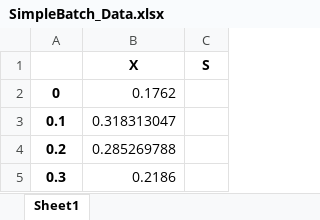
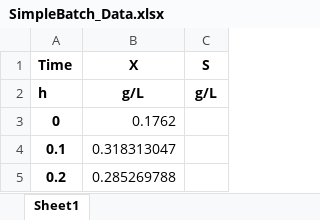
Before and after one commit to JuBiotech/estim8, an Excel workbook: examples/SimpleBatch_Data.xlsx, sheet Sheet1, drawn as a sheet; only a part is shown; the shorter side is filled out with more unchanged rows; values as stored, in another font and other column widths than the file's, no borders; the diff names each change by its address in the sheet, - before the commit and + after, or states it on an @@ line.

Commit message:
change SimpleBatch default params, use one Model for examples and tests

```diff
--- a/examples/SimpleBatch_Data.xlsx (sheet Sheet1)
+++ b/examples/SimpleBatch_Data.xlsx (sheet Sheet1)
@@ column A (Time) renumbered in row 1 @@
+row 2: h | g/L | g/L
```
Also changed, not shown: 5 other files.
